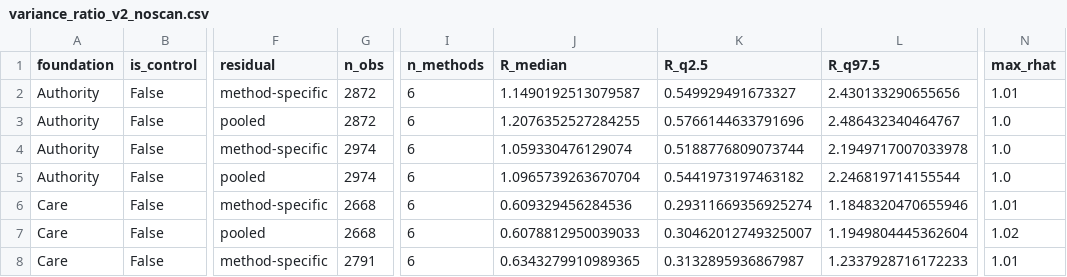
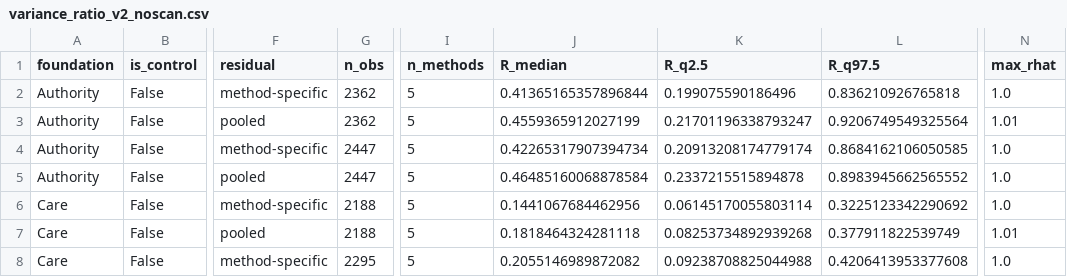
Before and after one commit to Davvi1/moral-foundations-in-LLMs-Kirgis-Extension, a CSV file: results/derived/variance_ratio_v2_noscan.csv, drawn as a sheet; only a part is shown, gaps mark what is left out; the diff covers the shown part only; the diff names each change by its address in the sheet, - before the commit and + after, or states it on an @@ line.

Commit message:
C15 resolved by refit: R was inflated 2.70x, and a headline claim is withdrawn
112 fits, cloze excluded from the primary as three documents specified and no
code enforced. The moment estimator said ~2.1x inflation. The MCMC says 2.70x --
the rough check was directionally right and too kind.

                    design-conformant   with cloze   ratio
  Social Norms (ctl)   0.133  ROBUST       0.439      3.30x
  Care                 0.181                0.632      3.50x
  Loyalty              0.181                0.485      2.68x
  Sanctity             0.246                0.545      2.22x
  Liberty              0.317                0.756      2.39x
  Fairness             0.408                0.957      2.35x
  Authority            0.469                1.157      2.46x

A CLAIM IS WITHDRAWN. "Method perturbation is comparable to between-model
variance" rested on R values near and above 1. Design-conformant, R runs
0.181-0.469 across the six moral foundations -- method effects are a fifth to a
half of between-model variance, not comparable to it.

Two things improve. Five of seven upper credible bounds exceeded 1.0 with cloze;
ZERO do without it, so R is now bounded away from "not interpretable" -- a
cleaner result than we had. And the non-moral control resolves to `robust`
[0.067, 0.240], the project's first non-indeterminate verdict, which is exactly
what a control at the scale floor should show.

The error ran in our own favour: including cloze made scoring method look like a
bigger problem than it is. That is the direction that most demands correction.
Both numbers are now reported side by side, because the gap between them IS the
largest researcher degree of freedom in this analysis and we found it in our own
work.

The sensitivities were previously computed on the confounded primary and have
been refitted on the corrected basis. They barely move: scan-exclusion -20% to
+3%, family random effect -2% to +5%. Max rhat 1.02 across all 112 fits.

test_artifact_provenance.py asserted n_methods == 6, which ENCODED THE BUG AS
CORRECT and is why nothing caught it. Now asserts 5 for the primary, with the
confounded fit checked separately as variance_ratio_v2_withcloze.csv.

Pod wks1id9hmfi7y8: results pulled BEFORE acknowledging, verified EXITED after.
32 vCPU at $1.12/hr for ~50min, about $0.90 -- above the $0.40 I quoted, because
RunPod requires a power-of-two vCPU count.

```diff
--- a/results/derived/variance_ratio_v2_noscan.csv
+++ b/results/derived/variance_ratio_v2_noscan.csv
-G2:G3 (n_obs): 2872
+G2:G3 (n_obs): 2362
-I2:I8 (n_methods): 6
+I2:I8 (n_methods): 5
-J2 (R_median): 1.1490192513079587
+J2 (R_median): 0.41365165357896844
-K2 (R_q2.5): 0.549929491673327
+K2 (R_q2.5): 0.199075590186496
-L2 (R_q97.5): 2.430133290655656
+L2 (R_q97.5): 0.836210926765818
-N2 (max_rhat): 1.01
+N2 (max_rhat): 1.0
-J3 (R_median): 1.2076352527284255
+J3 (R_median): 0.4559365912027199
-K3 (R_q2.5): 0.5766144633791696
+K3 (R_q2.5): 0.21701196338793247
-L3 (R_q97.5): 2.486432340464767
+L3 (R_q97.5): 0.9206749549325564
-N3 (max_rhat): 1.0
+N3 (max_rhat): 1.01
-G4:G5 (n_obs): 2974
+G4:G5 (n_obs): 2447
-J4 (R_median): 1.059330476129074
+J4 (R_median): 0.42265317907394734
-K4 (R_q2.5): 0.5188776809073744
+K4 (R_q2.5): 0.20913208174779174
-L4 (R_q97.5): 2.1949717007033978
+L4 (R_q97.5): 0.8684162106050585
-J5 (R_median): 1.0965739263670704
+J5 (R_median): 0.46485160068878584
-K5 (R_q2.5): 0.5441973197463182
+K5 (R_q2.5): 0.2337215515894878
-L5 (R_q97.5): 2.246819714155544
+L5 (R_q97.5): 0.8983945662565552
-G6:G7 (n_obs): 2668
+G6:G7 (n_obs): 2188
-J6 (R_median): 0.609329456284536
+J6 (R_median): 0.1441067684462956
-K6 (R_q2.5): 0.29311669356925274
+K6 (R_q2.5): 0.06145170055803114
-L6 (R_q97.5): 1.1848320470655946
+L6 (R_q97.5): 0.3225123342290692
-N6 (max_rhat): 1.01
+N6 (max_rhat): 1.0
-J7 (R_median): 0.6078812950039033
+J7 (R_median): 0.1818464324281118
-K7 (R_q2.5): 0.30462012749325007
+K7 (R_q2.5): 0.08253734892939268
-L7 (R_q97.5): 1.1949804445362604
+L7 (R_q97.5): 0.377911822539749
-N7 (max_rhat): 1.02
+N7 (max_rhat): 1.01
-G8 (n_obs): 2791
+G8 (n_obs): 2295
-J8 (R_median): 0.6343279910989365
+J8 (R_median): 0.2055146989872082
-K8 (R_q2.5): 0.3132895936867987
+K8 (R_q2.5): 0.09238708825044988
-L8 (R_q97.5): 1.2337928716172233
+L8 (R_q97.5): 0.4206413953377608
-N8 (max_rhat): 1.01
+N8 (max_rhat): 1.0
```
Also changed, not shown: 114 edited cells elsewhere in this file, results/derived/variance_ratio_v2.csv, results/derived/variance_ratio_v2_family.csv, 5 other files.
